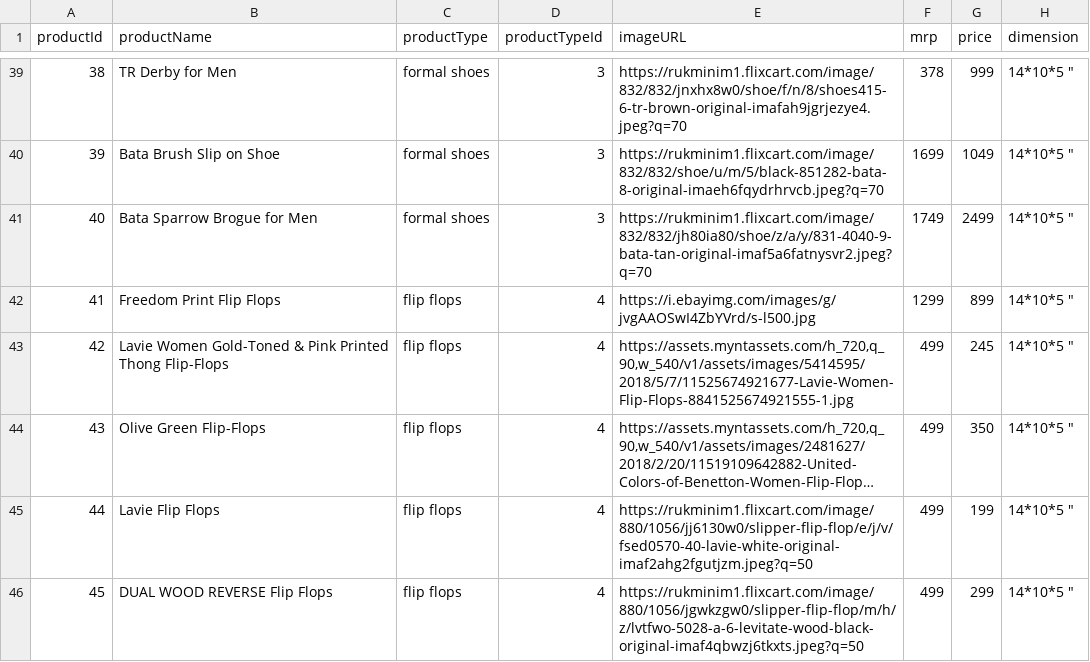
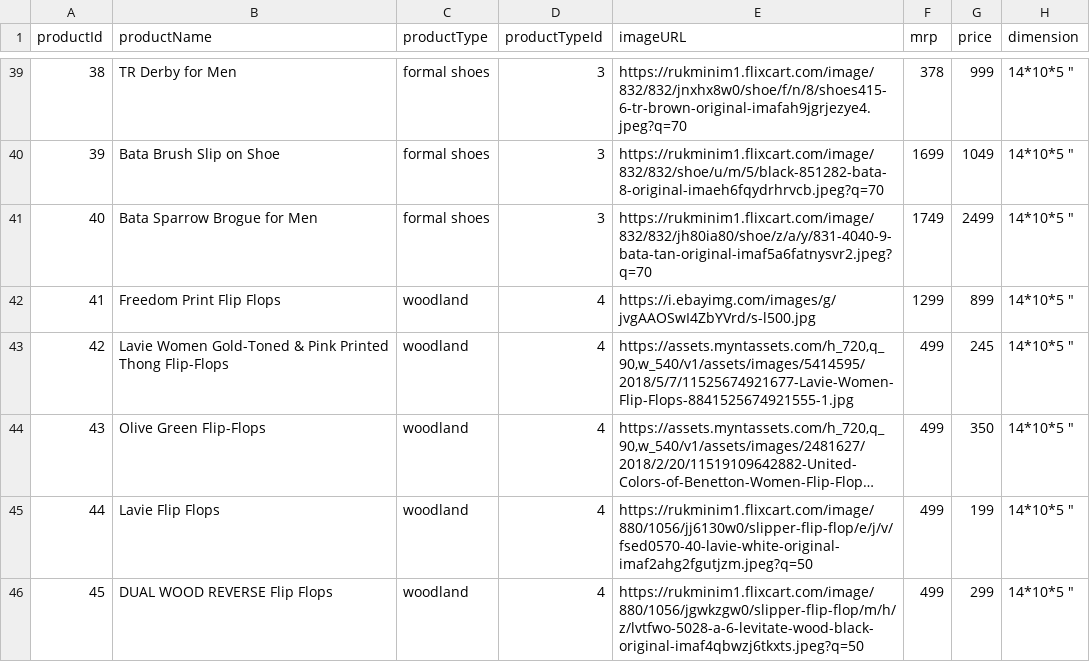
Before and after one commit to sahithiduddukuri/ibm-wave3-ontrack, a CSV file: product-service/assets/ProductSeeddataSheet.csv, drawn as a sheet; only a part is shown, gaps mark what is left out; long unchanged cells end in …; the diff covers the shown part only; the diff names each change by its address in the sheet, - before the commit and + after, or states it on an @@ line.

Commit message:
csv updated

```diff
--- a/product-service/assets/ProductSeeddataSheet.csv
+++ b/product-service/assets/ProductSeeddataSheet.csv
-C42:C46 (productType): flip flops
+C42:C46 (productType): woodland
```
Also changed, not shown: 13 edited cells elsewhere in this file.
